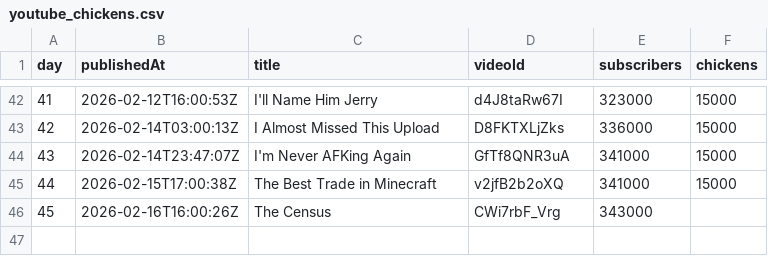
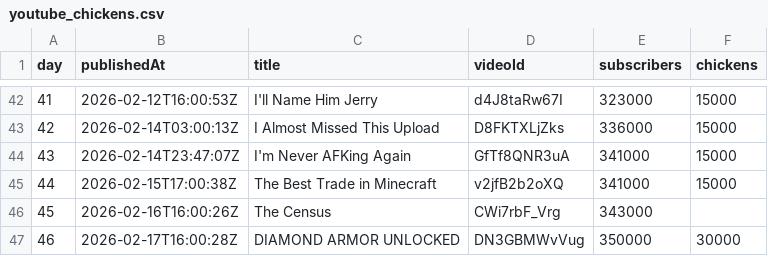
Before and after one commit to AdrianGev/ryan3000-statistics, a CSV file: youtube_chickens.csv, drawn as a sheet; only a part is shown, gaps mark what is left out; the diff names each change by its address in the sheet, - before the commit and + after, or states it on an @@ line.

```diff
--- a/youtube_chickens.csv
+++ b/youtube_chickens.csv
+row 47: 46 | 2026-02-17T16:00:28Z | DIAMOND ARMOR UNLOCKED | DN3GBMWvVug | 350000 | 30000
```
Also changed, not shown: 1 other file.
